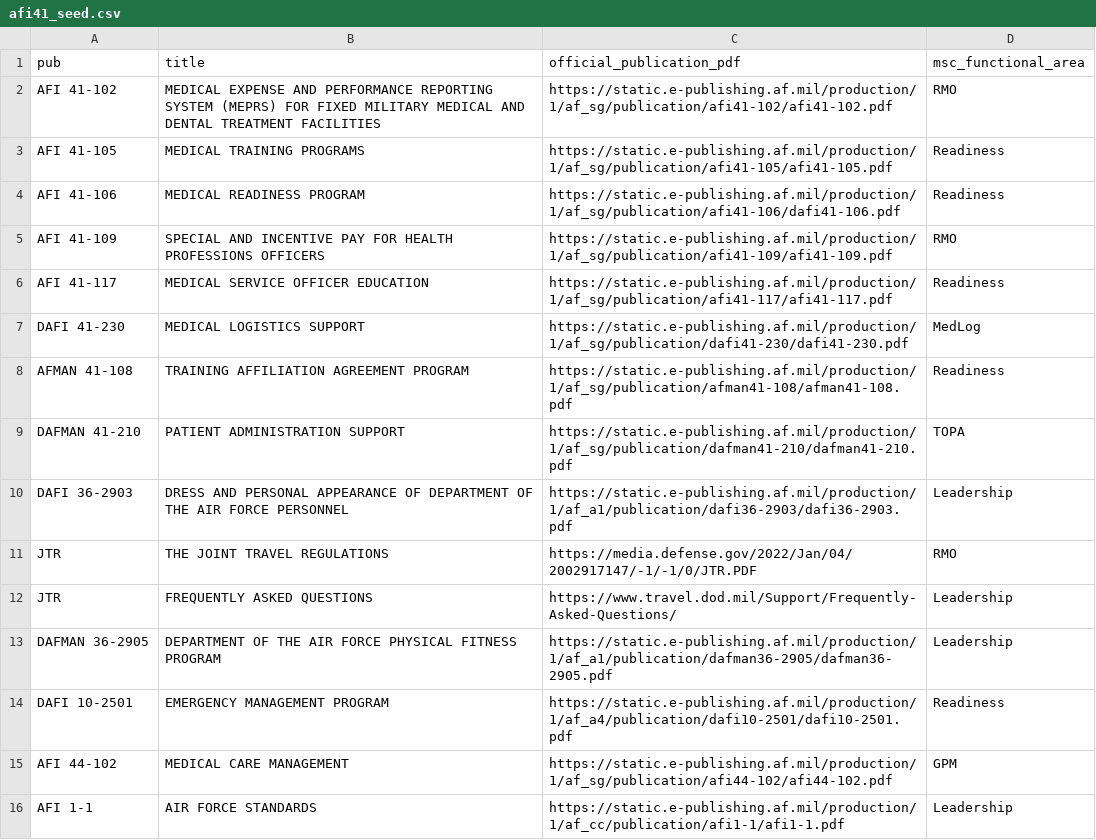
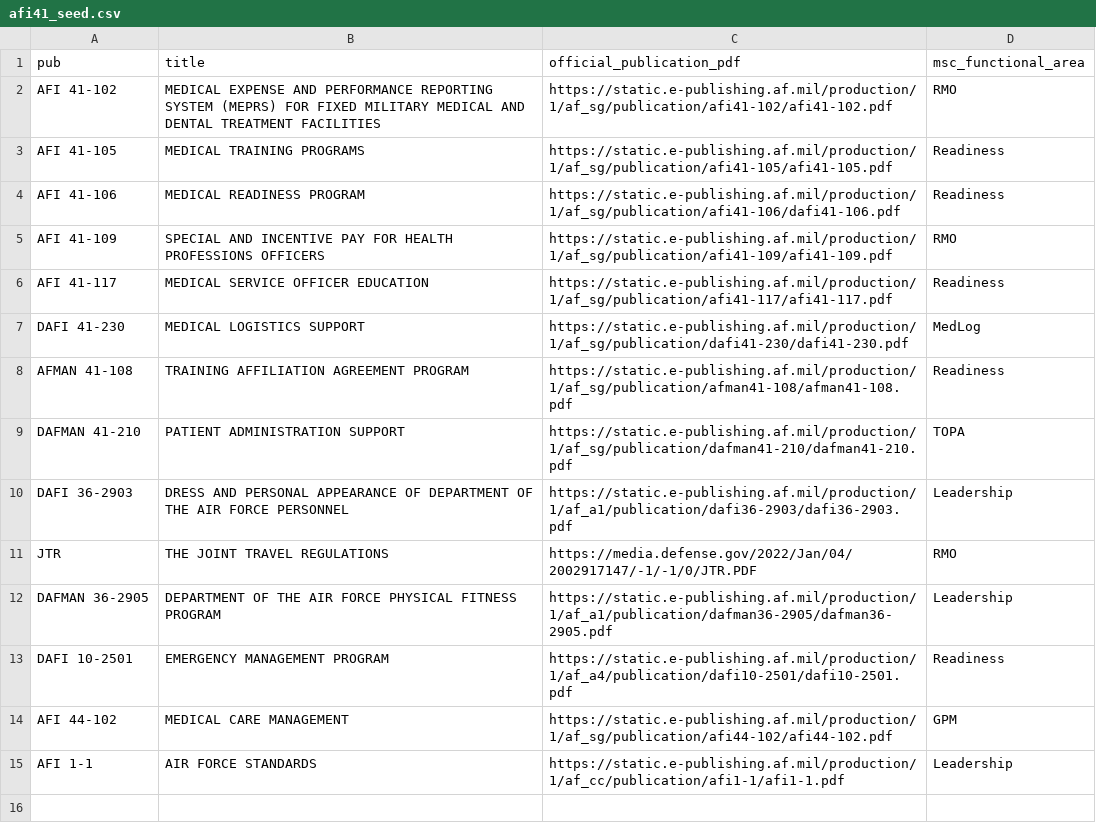
Before and after one commit to DScarver10/msc-super-friend, a CSV file: frontend/content/afi41_seed.csv, drawn as a sheet; the diff names each change by its address in the sheet, - before the commit and + after, or states it on an @@ line.

```diff
--- a/frontend/content/afi41_seed.csv
+++ b/frontend/content/afi41_seed.csv
-row 12: JTR | FREQUENTLY ASKED QUESTIONS | https://www.travel.dod.mil/Support/Frequently-Asked-Questions/ | Leadership
```
Also changed, not shown: web/public/data/afi41_seed.csv, 10 other files.
